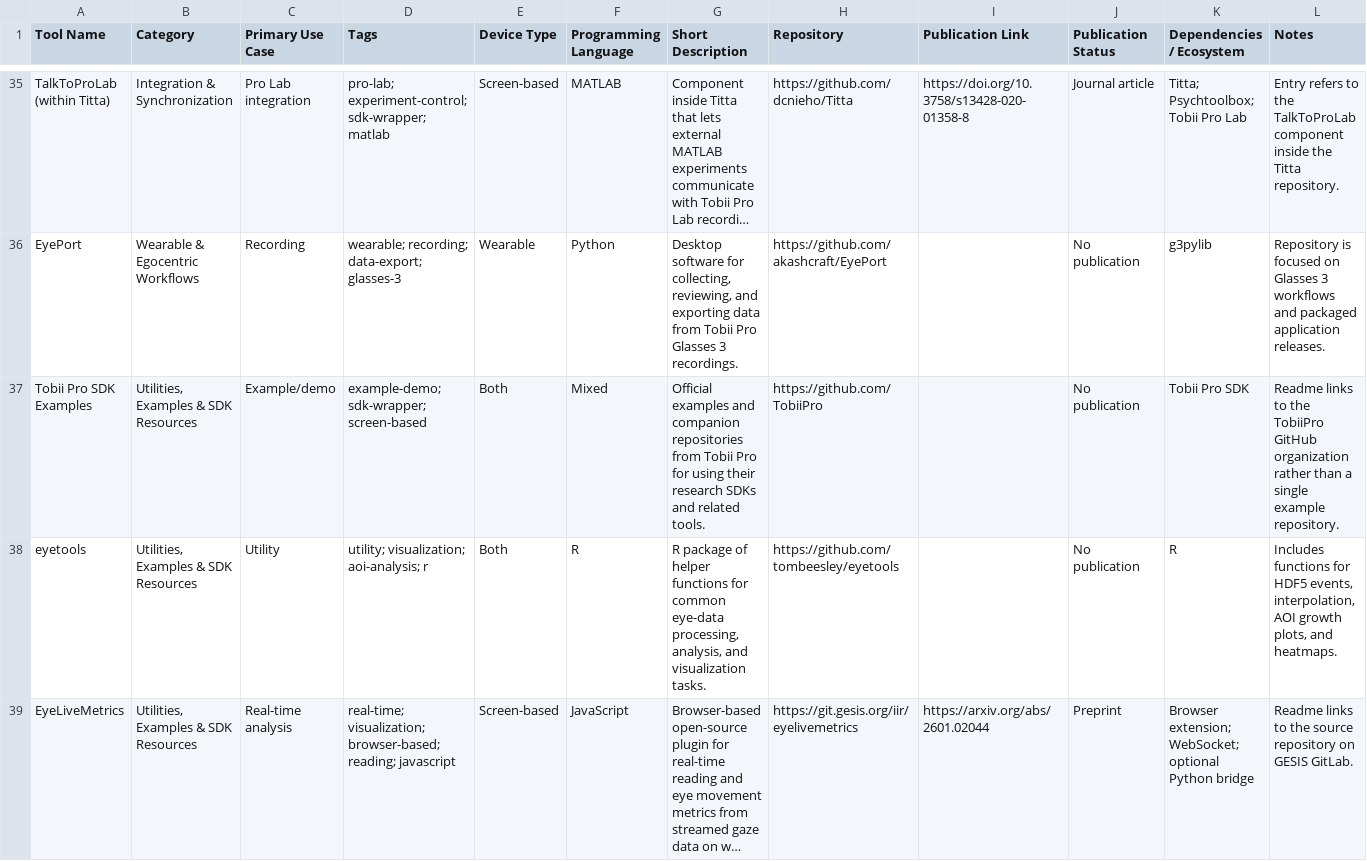
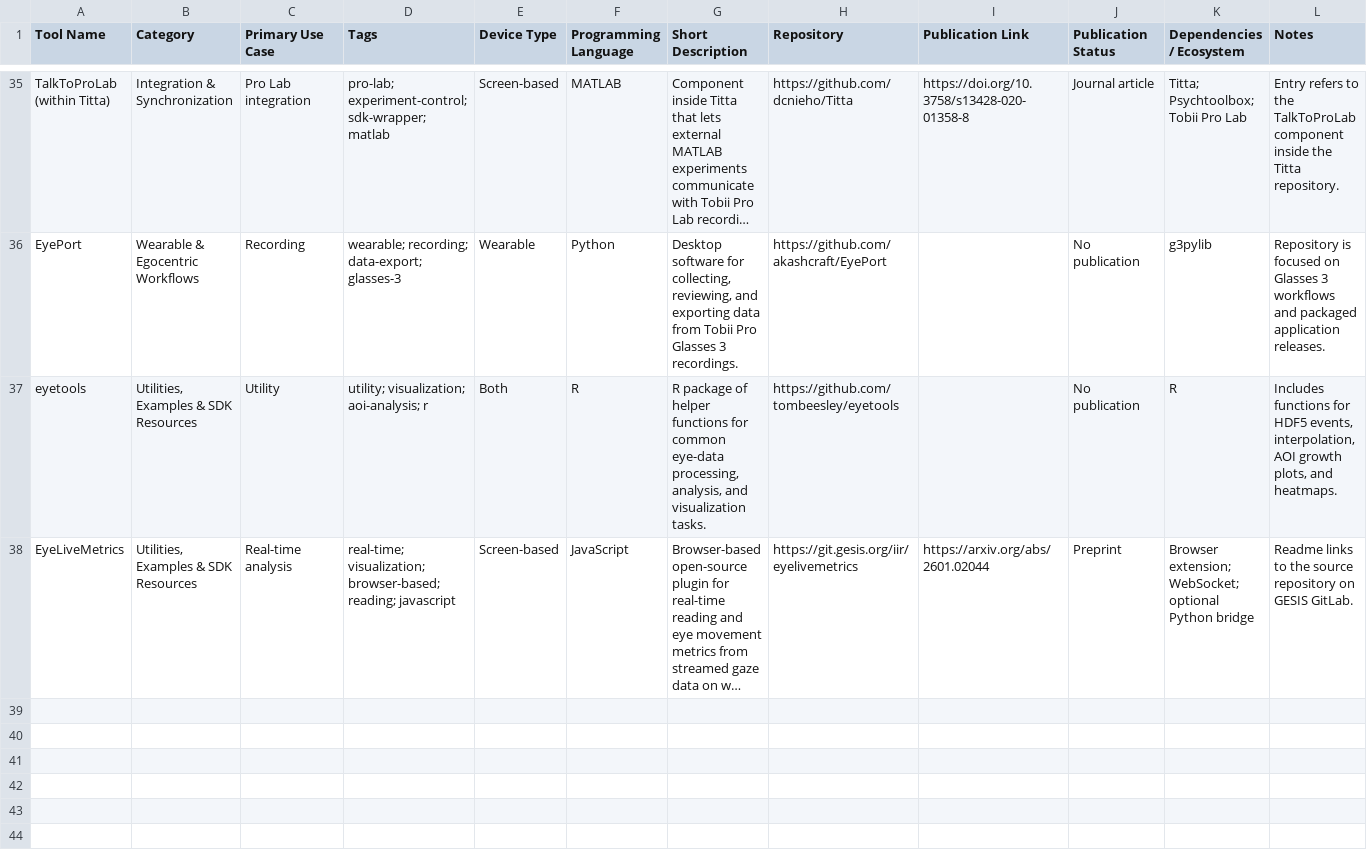
Before and after one commit to tobii/research-community, a CSV file: data/catalogue.csv, drawn as a sheet; only a part is shown, gaps mark what is left out; long unchanged cells end in …; the diff names each change by its address in the sheet, - before the commit and + after, or states it on an @@ line.

Commit message:
removed internal repo for Tobii Pro SDK examples

```diff
--- a/data/catalogue.csv
+++ b/data/catalogue.csv
-row 37: Tobii Pro SDK Examples | Utilities, Examples & SDK Resources | Example/demo | example-demo; sdk-wrapper; screen-based | Both | Mixed | Official examples and companion repositories from Tobii Pro for using their research SDKs and related tools. | https://github.com/TobiiPro |  | No publication | Tobii Pro SDK | Readme links to the TobiiPro GitHub organization rather than a single example repository.
```
